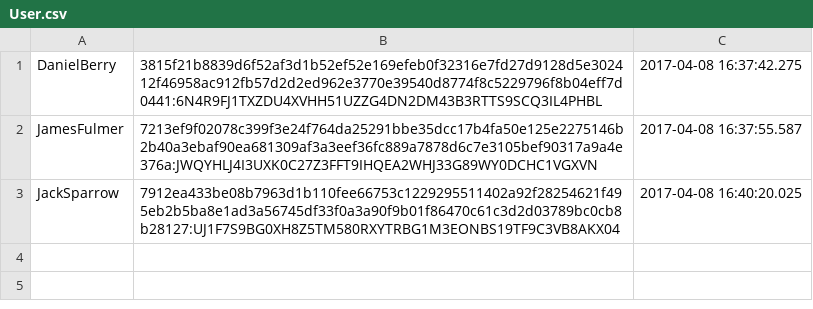
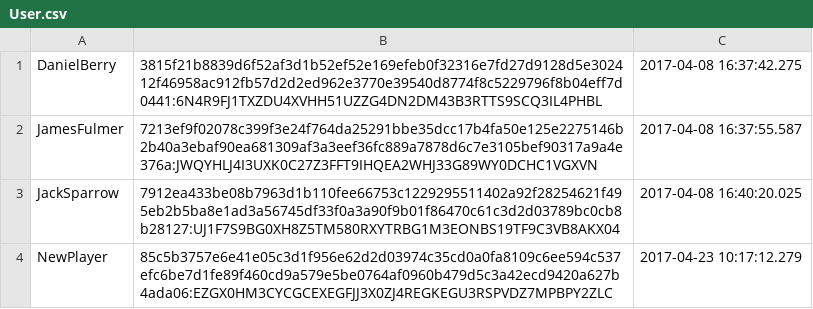
Before and after one commit to TheDanielPBerry/MultiplayerChess, a CSV file: res/User.csv, drawn as a sheet; the diff names each change by its address in the sheet, - before the commit and + after, or states it on an @@ line.

```diff
--- a/res/User.csv
+++ b/res/User.csv
+row 4: NewPlayer | 85c5b3757e6e41e05c3d1f956e62d2d03974c35cd0a0fa8109c6ee594c537efc6be7d1fe89f460cd9a579e5be0764af0960b479d5c3a42ecd9420a627b4ada06:EZGX0HM3CYCGCEXEGFJJ3X0ZJ4REGKEGU3RSPVDZ7MPBPY2ZLC | 2017-04-23 10:17:12.279
```
Also changed, not shown: 1 other file.
